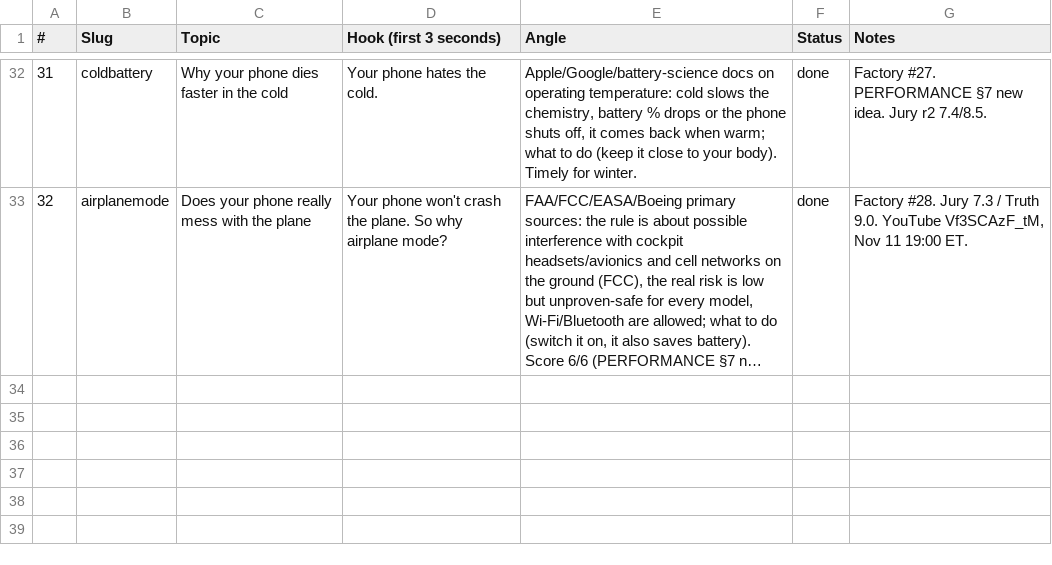
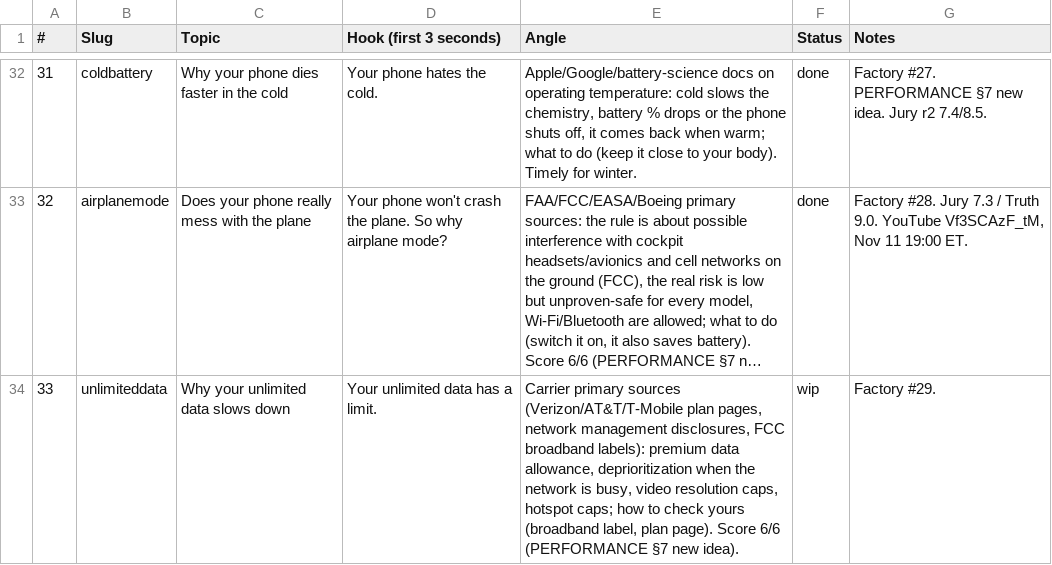
Before and after one commit to Wrexist/molindesign, a CSV file: factory/backlog.csv, drawn as a sheet; only a part is shown, gaps mark what is left out; long unchanged cells end in …; the diff names each change by its address in the sheet, - before the commit and + after, or states it on an @@ line.

```diff
--- a/factory/backlog.csv
+++ b/factory/backlog.csv
+row 34: 33 | unlimiteddata | Why your unlimited data slows down | Your unlimited data has a limit. | Carrier primary sources (Verizon/AT&T/T-Mobile plan pages, network management disclosures, FCC broadband labels): premium data allowance, deprioritization when the network is busy, video resolution caps, hotspot caps; how to check yours (broadband label, plan page). Score 6/6 (PERFORMANCE §7 new idea). | wip | Factory #29.
```
Also changed, not shown: 1 other file.
